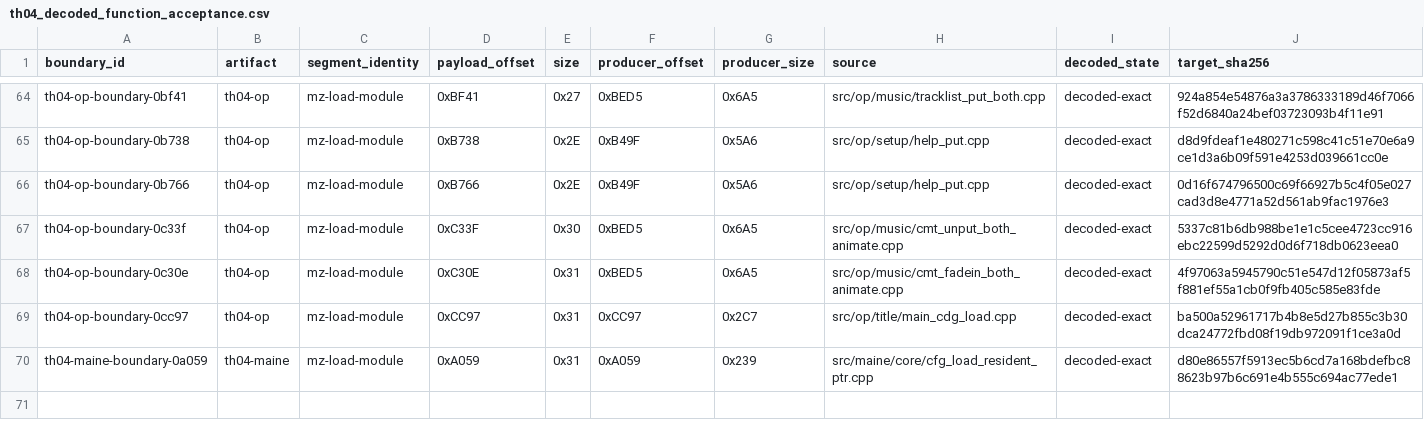
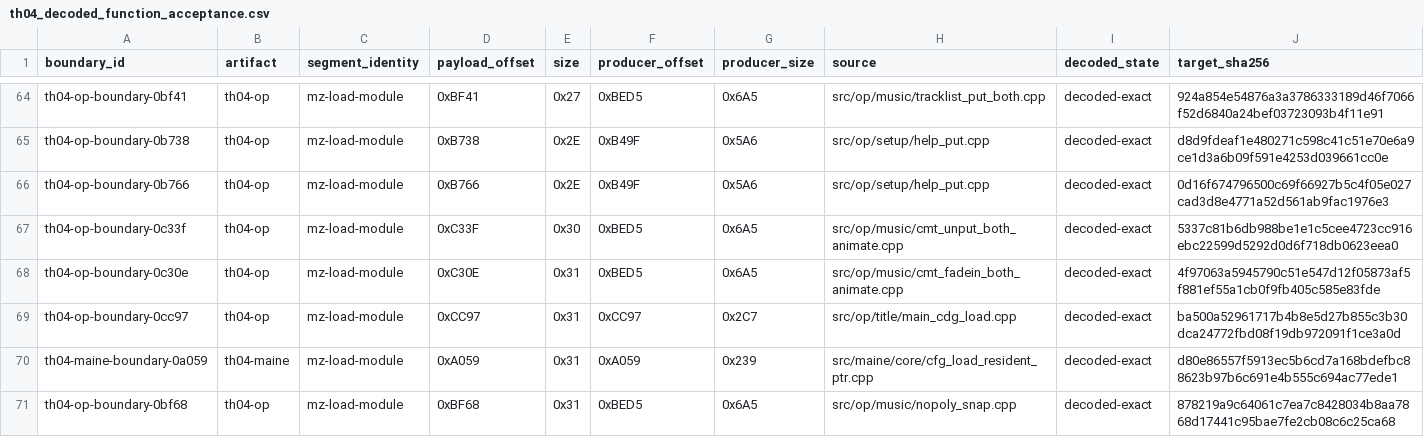
Before and after one commit to N0zoM1z0/th04, a CSV file: config/th04_decoded_function_acceptance.csv, drawn as a sheet; only a part is shown, gaps mark what is left out; rows hold the shown columns only; the diff names each change by its address in the sheet, - before the commit and + after, or states it on an @@ line.

```diff
--- a/config/th04_decoded_function_acceptance.csv
+++ b/config/th04_decoded_function_acceptance.csv
+row 71: th04-op-boundary-0bf68 | th04-op | mz-load-module | 0xBF68 | 0x31 | 0xBED5 | 0x6A5 | src/op/music/nopoly_snap.cpp | decoded-exact | 878219a9c64061c7ea7c8428034b8aa7868d17441c95bae7fe2cb08c6c25ca68
```
Also changed, not shown: config/th04_function_boundaries.csv, config/units.csv, 9 other files.
